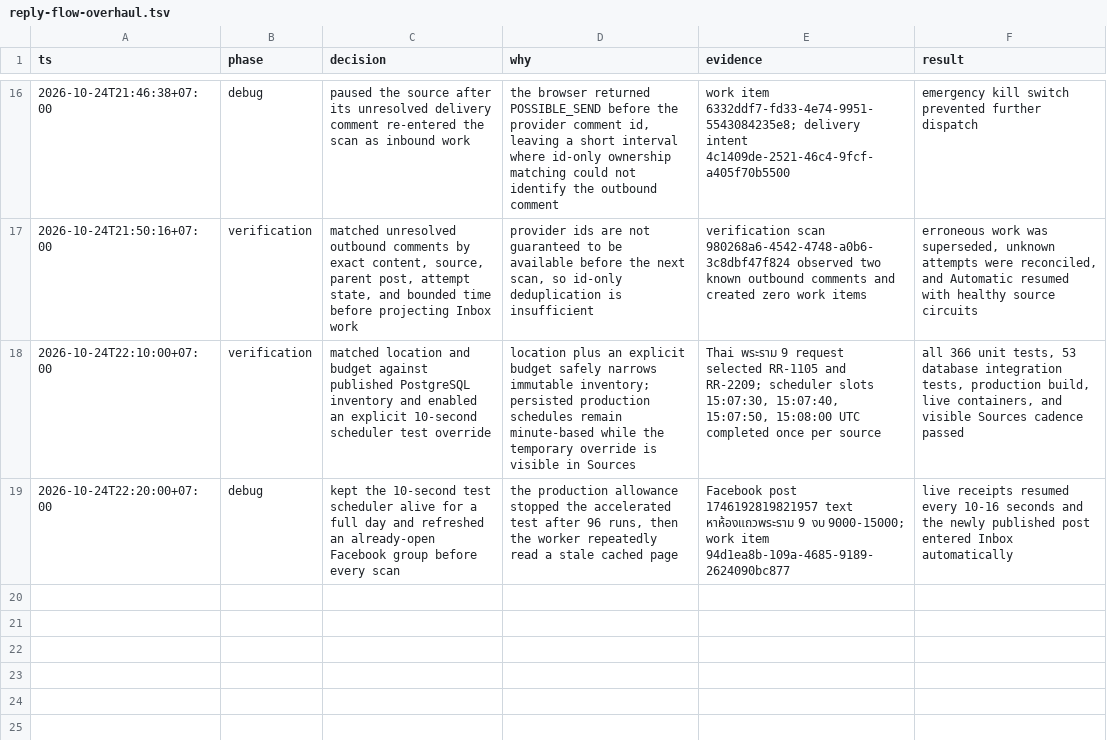
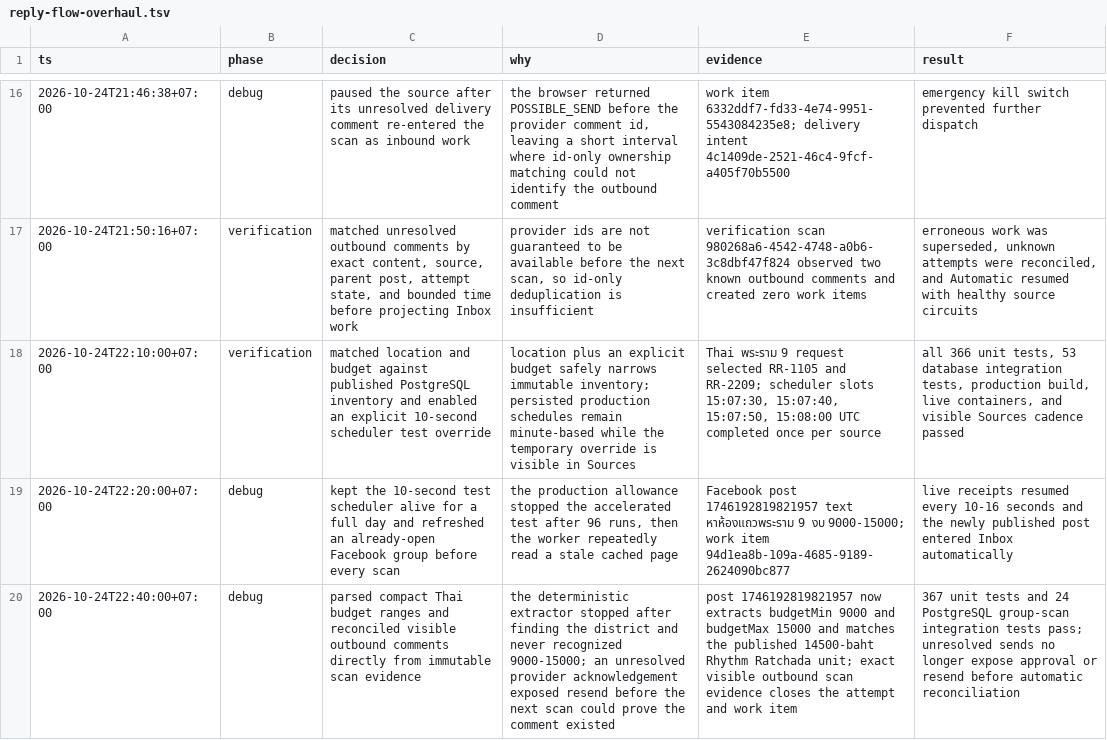
Before and after one commit to Bestlismz/post, a TSV file: .audit/reply-flow-overhaul.tsv, drawn as a sheet; only a part is shown, gaps mark what is left out; the diff names each change by its address in the sheet, - before the commit and + after, or states it on an @@ line.

Commit message:
fix: ground ranged-budget auto replies

```diff
--- a/.audit/reply-flow-overhaul.tsv
+++ b/.audit/reply-flow-overhaul.tsv
+row 20: 2026-10-24T22:40:00+07:00 | debug | parsed compact Thai budget ranges and reconciled visible outbound comments directly from immutable scan evidence | the deterministic extractor stopped after finding the district and never recognized 9000-15000; an unresolved provider acknowledgement exposed resend before the next scan could prove the comment existed | post 1746192819821957 now extracts budgetMin 9000 and budgetMax 15000 and matches the published 14500-baht Rhythm Ratchada unit; exact visible outbound scan evidence closes the attempt and work item | 367 unit tests and 24 PostgreSQL group-scan integration tests pass; unresolved sends no longer expose approval or resend before automatic reconciliation
```
Also changed, not shown: 6 other files.
